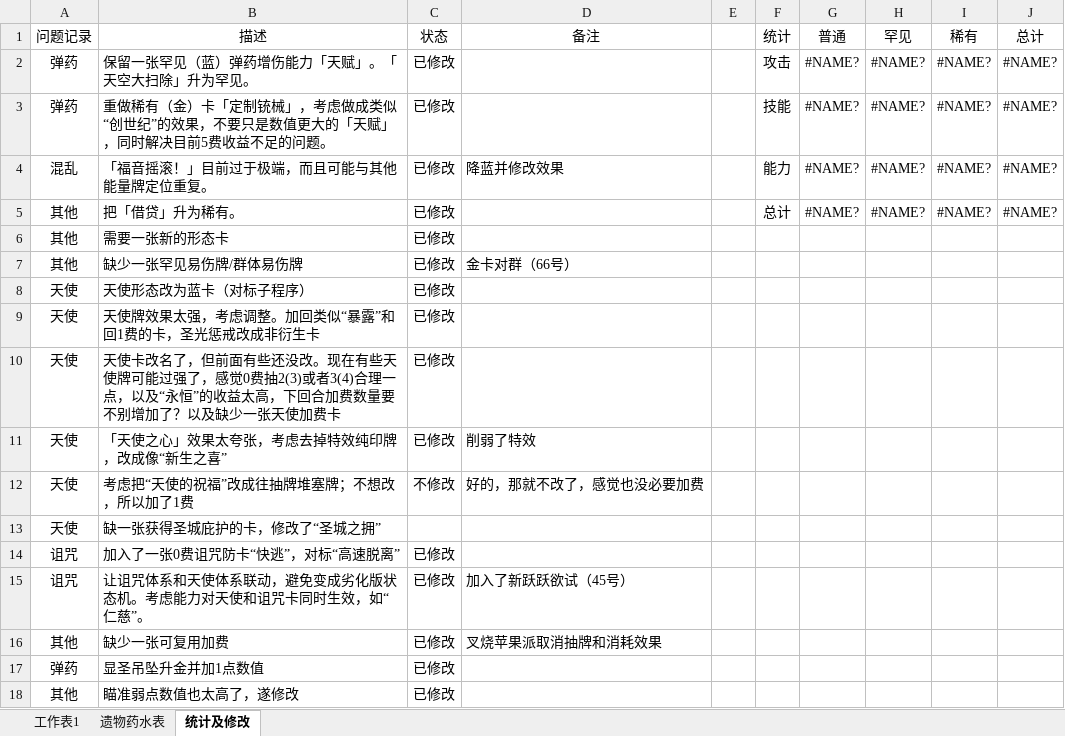
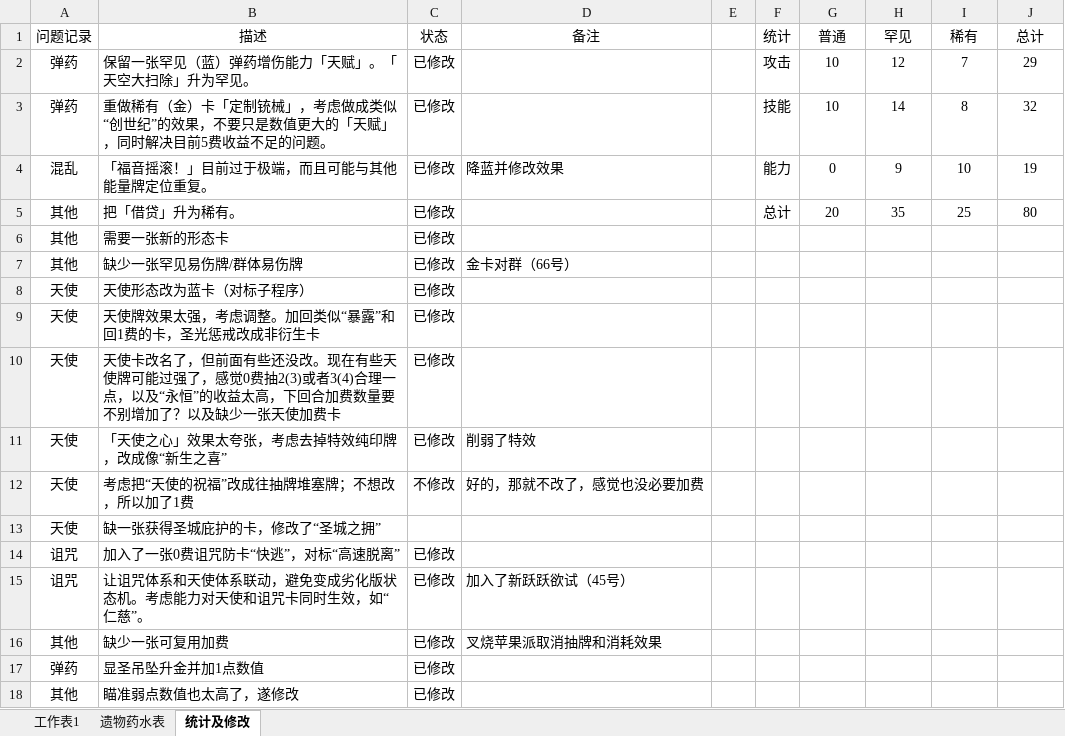
Before and after one commit to Jimmyzzt/AK_Exusiai, an Excel workbook: Exusiai_Cardlist.xlsx, sheet 统计及修改, drawn as a sheet; values as stored, in another font and other column widths than the file's, no borders; conditional formats not drawn; the diff names each change by its address in the sheet, - before the commit and + after, or states it on an @@ line.

```diff
--- a/Exusiai_Cardlist.xlsx (sheet 统计及修改)
+++ b/Exusiai_Cardlist.xlsx (sheet 统计及修改)
-G2:G3 (普通): #NAME?
+G2:G3 (普通): 10
-H2 (罕见): #NAME?
+H2 (罕见): 12
-I2 (稀有): #NAME?
+I2 (稀有): 7
-J2 (总计): #NAME?
+J2 (总计): 29
-H3 (罕见): #NAME?
+H3 (罕见): 14
-I3 (稀有): #NAME?
+I3 (稀有): 8
-J3 (总计): #NAME?
+J3 (总计): 32
-G4 (普通): #NAME?
+G4 (普通): 0
-H4 (罕见): #NAME?
+H4 (罕见): 9
-I4 (稀有): #NAME?
+I4 (稀有): 10
-J4 (总计): #NAME?
+J4 (总计): 19
-G5 (普通): #NAME?
+G5 (普通): 20
-H5 (罕见): #NAME?
+H5 (罕见): 35
-I5 (稀有): #NAME?
+I5 (稀有): 25
-J5 (总计): #NAME?
+J5 (总计): 80
```
Also changed, not shown: sheet 工作表1, 18 other files.
